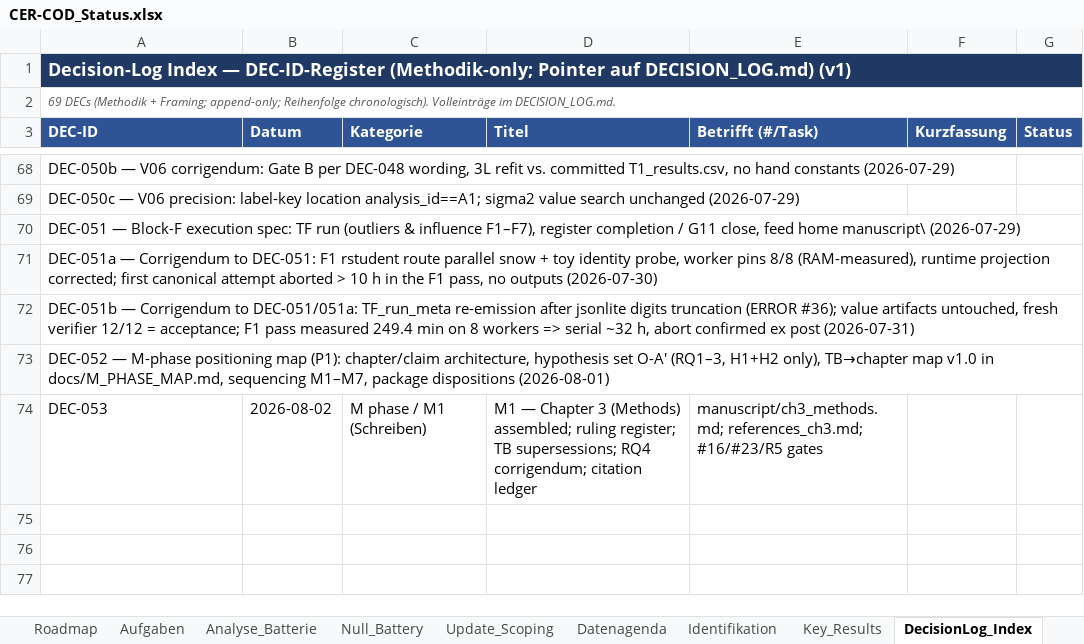
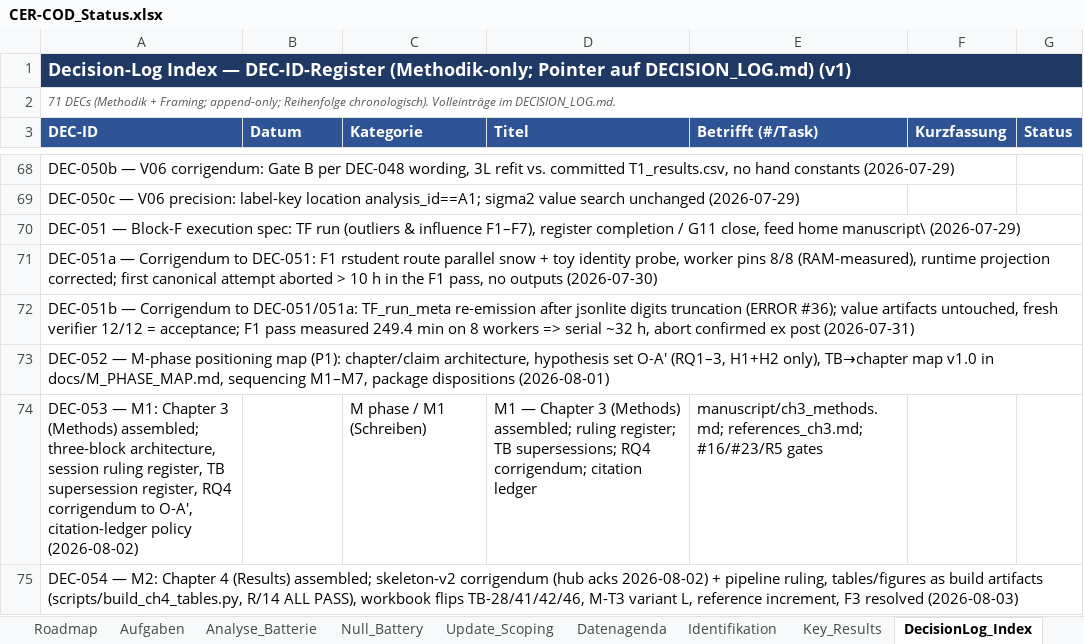
Before and after one commit to rwitte-wu-research/FOMA-CER-COD-Paris, an Excel workbook: docs/CER-COD_Status.xlsx, sheet DecisionLog_Index, drawn as a sheet; only a part is shown, gaps mark what is left out; values as stored, in another font and other column widths than the file's, no borders; the diff names each change by its address in the sheet, - before the commit and + after, or states it on an @@ line.

```diff
--- a/docs/CER-COD_Status.xlsx (sheet DecisionLog_Index)
+++ b/docs/CER-COD_Status.xlsx (sheet DecisionLog_Index)
-A2 (DEC-ID): 69 DECs (Methodik…
+A2 (DEC-ID): 71 DECs (Methodik…
-A74 (DEC-ID): DEC-053
+A74 (DEC-ID): DEC-053 — M1: Chapter 3 (Methods) assembled; three-block architecture, session ruling register, TB supersession register, RQ4 corrigendum to O-A', citation-ledger policy (2026-08-02)
-B74 (Datum): 2026-08-02
+B74 (Datum): (empty)
+row 75: DEC-054 — M2: Chapter 4 (Results) assembled; skeleton-v2 corrigendum (hub acks 2026-08-02) + pipeline ruling, tables/figures as build artifacts (scripts/build_ch4_tables.py, R/14 ALL PASS), workbook flips TB-28/41/42/46, M-T3 variant L, reference increment, F3 resolved (2026-08-03)
```
Also changed, not shown: sheet Ablauf, output/T8_results_workbook.xlsx, output/TH_a_results_workbook.xlsx, 22 other files.
